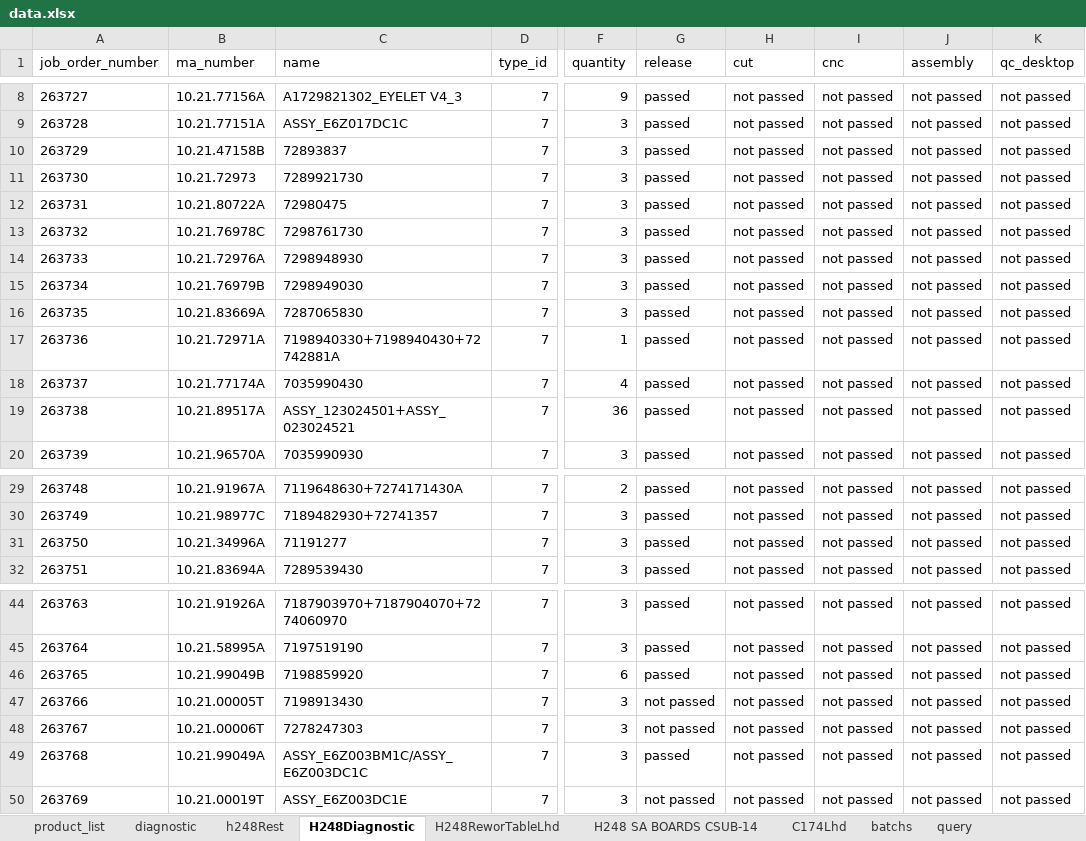
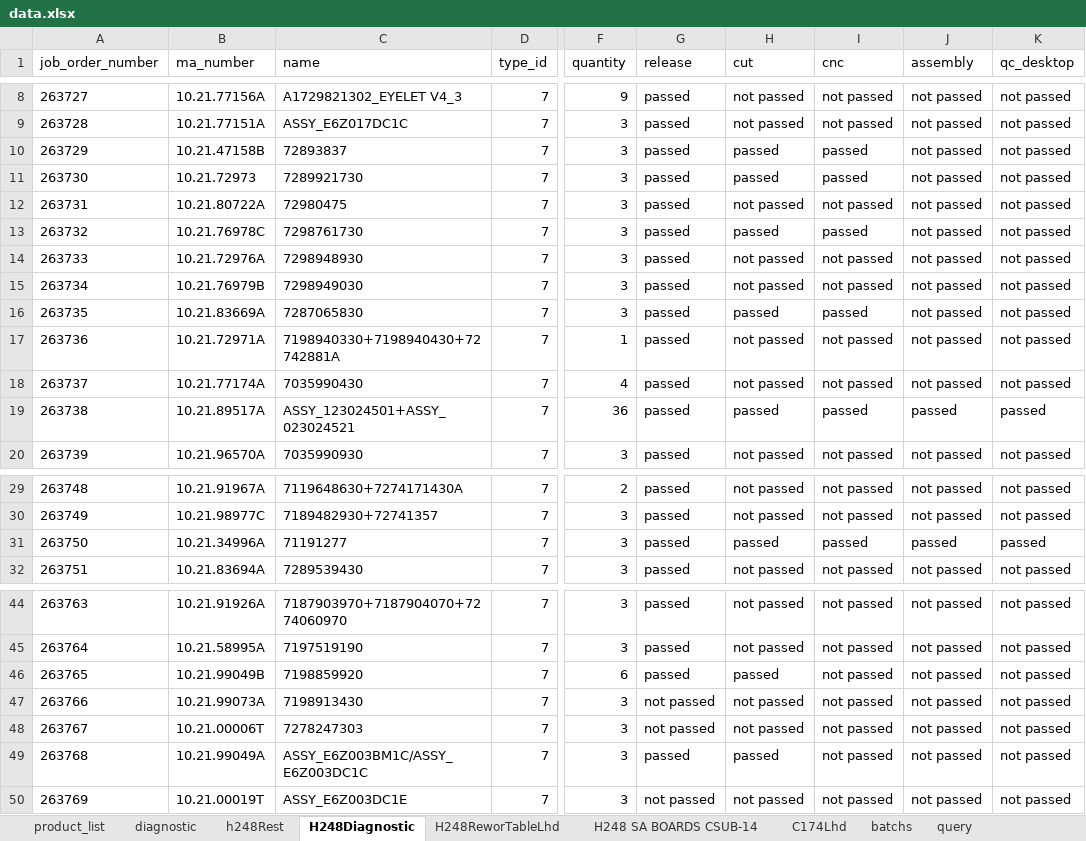
Before and after one commit to pacopacev/jo_engine, an Excel workbook: data.xlsx, sheet H248Diagnostic, drawn as a sheet; only a part is shown, gaps mark what is left out; values as stored, in another font and other column widths than the file's, no borders; conditional formats and table styles not drawn; the diff names each change by its address in the sheet, - before the commit and + after, or states it on an @@ line.

```diff
--- a/data.xlsx (sheet H248Diagnostic)
+++ b/data.xlsx (sheet H248Diagnostic)
-H10:H11 (cut): not passed
+H10:H11 (cut): passed
-I10:I11 (cnc): not passed
+I10:I11 (cnc): passed
-H13 (cut): not passed
+H13 (cut): passed
-I13 (cnc): not passed
+I13 (cnc): passed
-H16 (cut): not passed
+H16 (cut): passed
-I16 (cnc): not passed
+I16 (cnc): passed
-H19 (cut): not passed
+H19 (cut): passed
-I19 (cnc): not passed
+I19 (cnc): passed
-J19 (assembly): not passed
+J19 (assembly): passed
-K19 (qc_desktop): not passed
+K19 (qc_desktop): passed
-H31 (cut): not passed
+H31 (cut): passed
-I31 (cnc): not passed
+I31 (cnc): passed
-J31 (assembly): not passed
+J31 (assembly): passed
-K31 (qc_desktop): not passed
+K31 (qc_desktop): passed
-H46 (cut): not passed
+H46 (cut): passed
-B47 (ma_number): 10.21.00005T
+B47 (ma_number): 10.21.99073A
-H49 (cut): not passed
+H49 (cut): passed
```
Also changed, not shown: sheet batchs, sheet C174Lhd, sheet report_scan, sheet h248Rest, sheet product_list, hidden cells, charts or pictures, 1 other file.
